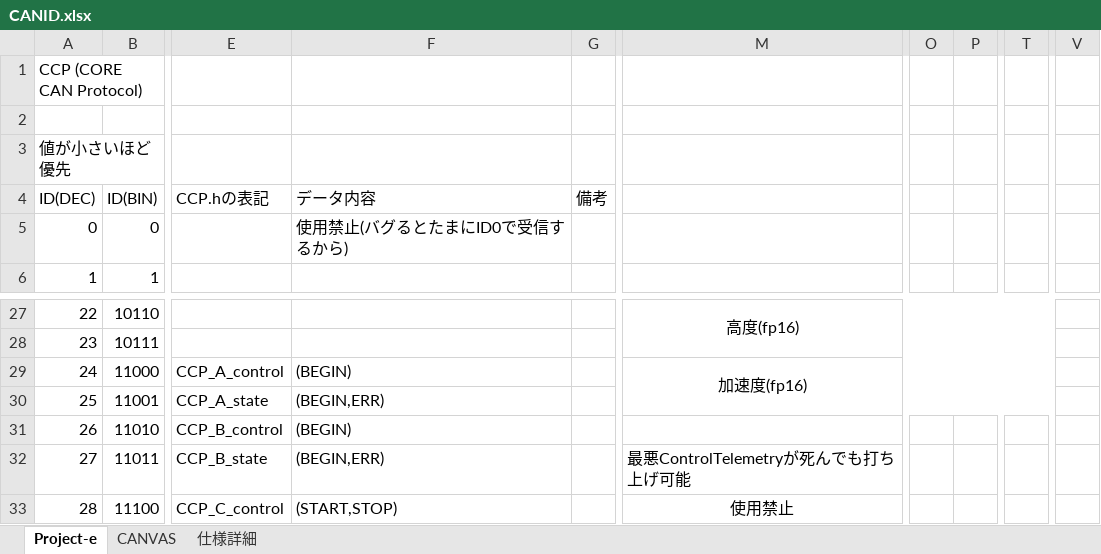
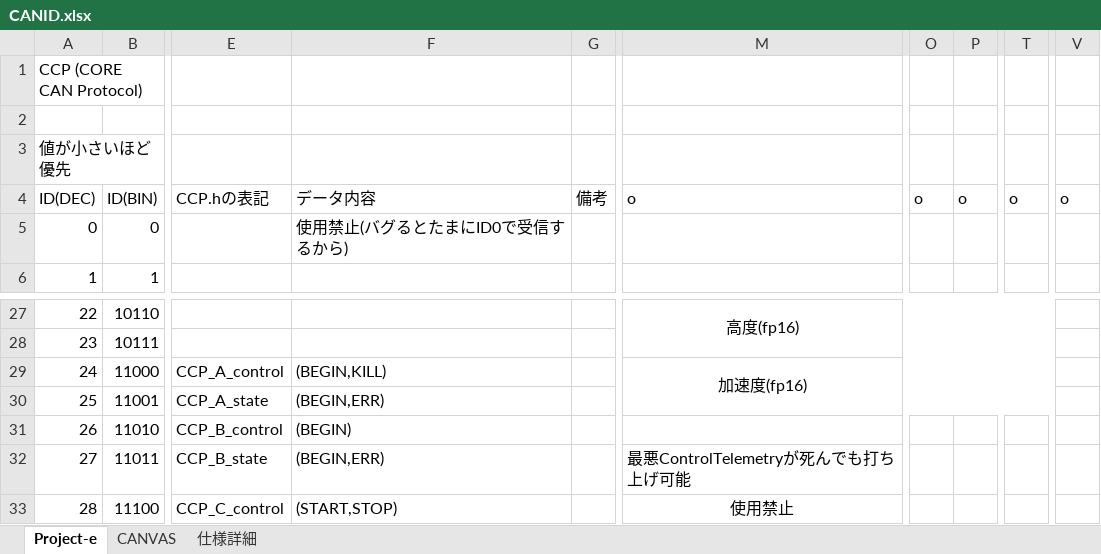
Before and after one commit to core-rocket/CCP, an Excel workbook: CANID.xlsx, sheet Project-e, drawn as a sheet; only a part is shown, gaps mark what is left out; values as stored, in another font and other column widths than the file's, no borders; the diff names each change by its address in the sheet, - before the commit and + after, or states it on an @@ line.

Commit message:
add sensor kill command

```diff
--- a/CANID.xlsx (sheet Project-e)
+++ b/CANID.xlsx (sheet Project-e)
-M4: (empty)
+M4: o
-O4: (empty)
+O4: o
-P4: (empty)
+P4: o
-T4: (empty)
+T4: o
-V4: (empty)
+V4: o
-F29: (BEGIN)
+F29: (BEGIN,KILL)
```
